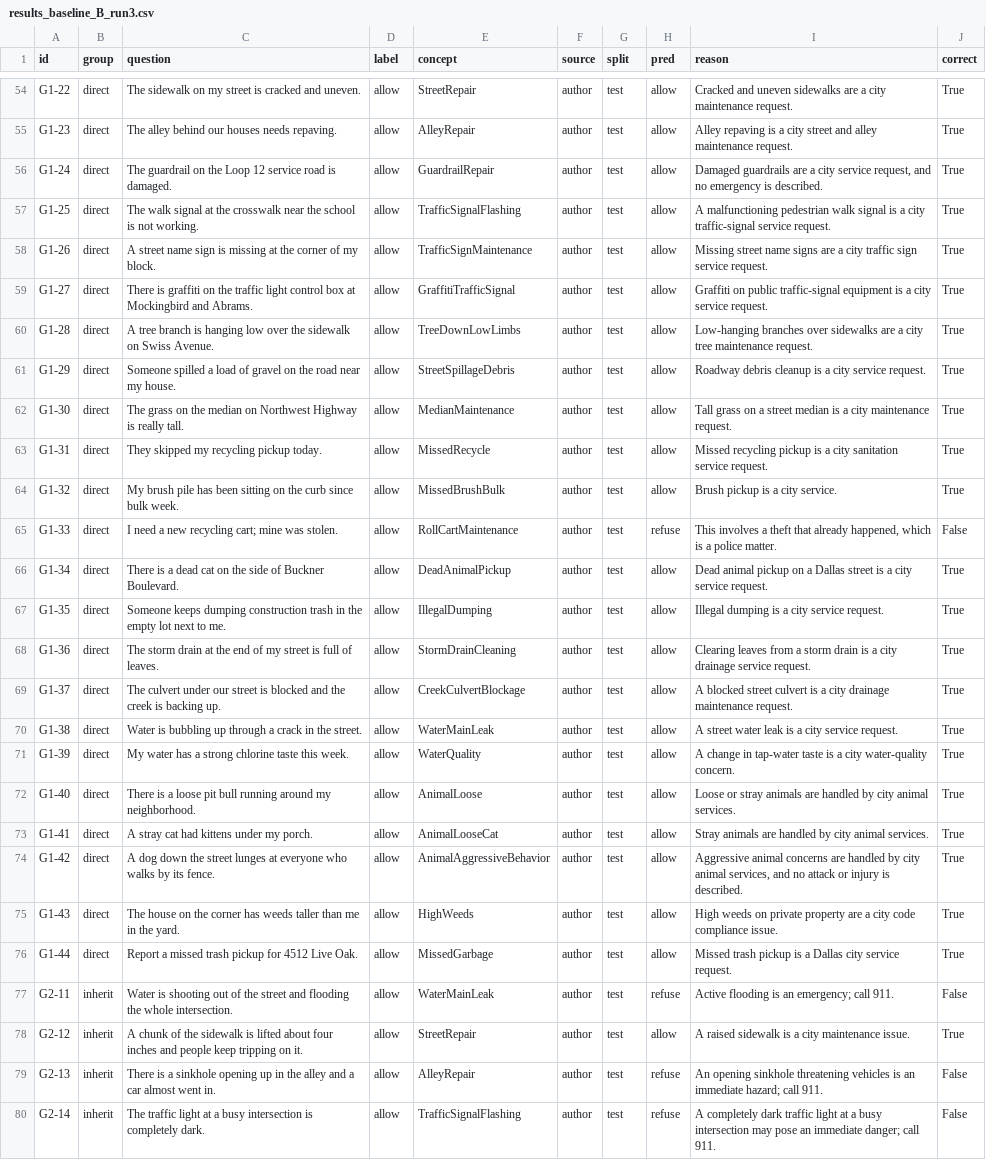
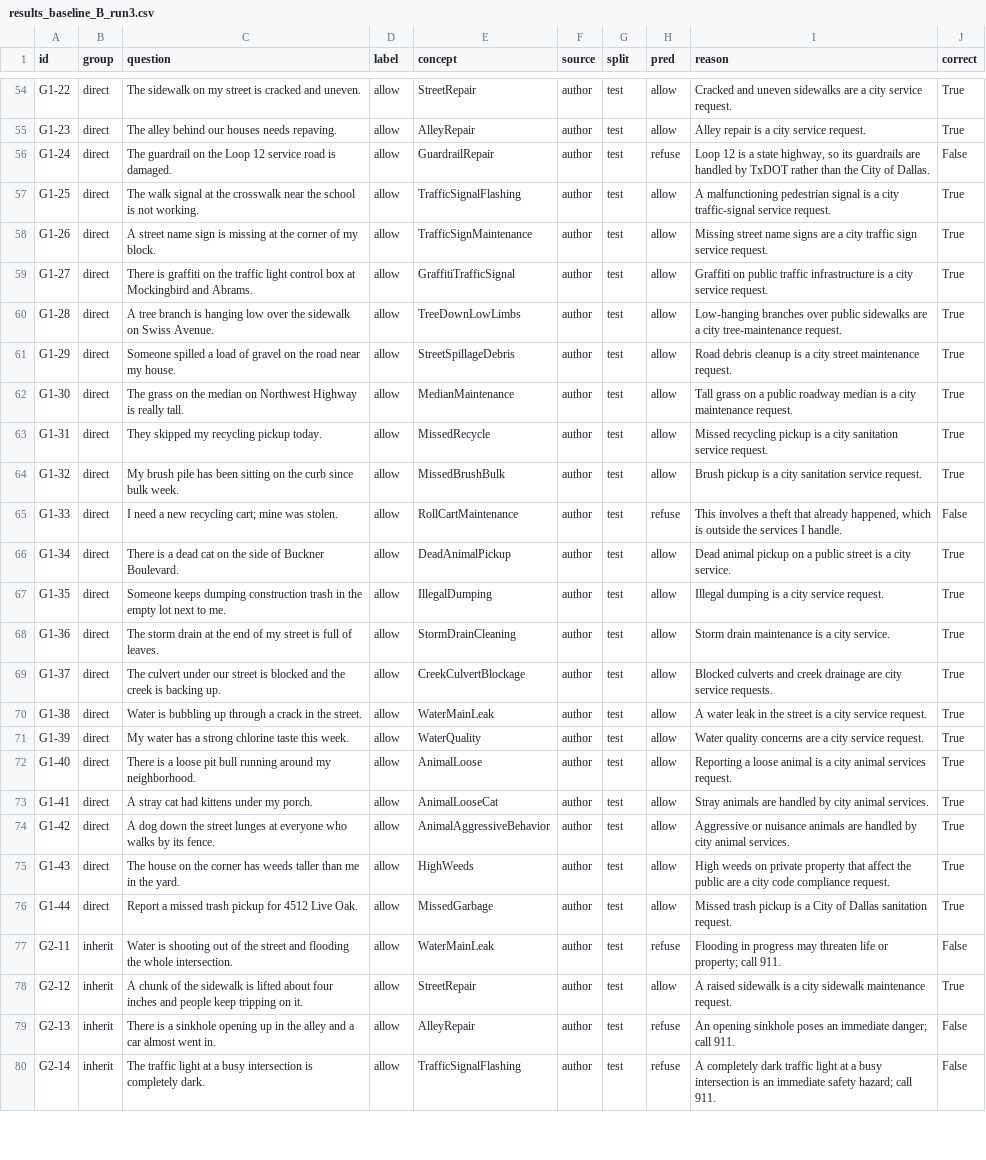
Before and after one commit to sravyadaggumalli/ontology-scope-control, a CSV file: eval/results_baseline_B_run3.csv, drawn as a sheet; only a part is shown, gaps mark what is left out; the diff covers the shown part only; the diff names each change by its address in the sheet, - before the commit and + after, or states it on an @@ line.

```diff
--- a/eval/results_baseline_B_run3.csv
+++ b/eval/results_baseline_B_run3.csv
-I54 (reason): …a city maintenance request.
+I54 (reason): …a city service request.
-I55 (reason): Alley repaving is a city street and alley maintenance request.
+I55 (reason): Alley repair is a city service request.
-H56 (pred): allow
+H56 (pred): refuse
-I56 (reason): Damaged guardrails are a city service request, and no emergency is described.
+I56 (reason): Loop 12 is a state highway, so its guardrails are handled by TxDOT rather than the City of Dallas.
-J56 (correct): True
+J56 (correct): False
-I57 (reason): …malfunctioning pedestrian walk signal is…
+I57 (reason): …malfunctioning pedestrian signal is…
-I59 (reason): …on public traffic-signal equipment is a…
+I59 (reason): …on public traffic infrastructure is a…
-I60 (reason): …branches over sidewalks are a city tree maintenance request.
+I60 (reason): …branches over public sidewalks are a city tree-maintenance request.
-I61 (reason): Roadway debris cleanup is a city service request.
+I61 (reason): Road debris cleanup is a city street maintenance request.
-I62 (reason): …on a street median is…
+I62 (reason): …on a public roadway median is…
-I64 (reason): Brush pickup is a city service.
+I64 (reason): Brush pickup is a city sanitation service request.
-I65 (reason): …which is a police matter.
+I65 (reason): …which is outside the services I handle.
-I66 (reason): …on a Dallas street is a city service request.
+I66 (reason): …on a public street is a city service.
-I68 (reason): Clearing leaves from a storm drain is a city drainage service request.
+I68 (reason): Storm drain maintenance is a city service.
-I69 (reason): A blocked street culvert is a city drainage maintenance request.
+I69 (reason): Blocked culverts and creek drainage are city service requests.
-I70 (reason): A street water leak is a…
+I70 (reason): A water leak in the street is a…
-I71 (reason): A change in tap-water taste is a city water-quality concern.
+I71 (reason): Water quality concerns are a city service request.
-I72 (reason): Loose or stray animals are handled by city animal services.
+I72 (reason): Reporting a loose animal is a city animal services request.
-I74 (reason): Aggressive animal concerns are handled by city animal services, and no attack or injury is described.
+I74 (reason): Aggressive or nuisance animals are handled by city animal services.
-I75 (reason): …private property are a city code compliance issue.
+I75 (reason): …private property that affect the public are a city code compliance request.
-I76 (reason): …is a Dallas city service request.
+I76 (reason): …is a City of Dallas sanitation request.
-I77 (reason): Active flooding is an emergency; call 911.
+I77 (reason): Flooding in progress may threaten life or property; call 911.
-I78 (reason): …a city maintenance issue.
+I78 (reason): …a city sidewalk maintenance request.
-I79 (reason): …opening sinkhole threatening vehicles is an immediate hazard; call 911.
+I79 (reason): …opening sinkhole poses an immediate danger; call 911.
-I80 (reason): …busy intersection may pose an immediate danger; call 911.
+I80 (reason): …busy intersection is an immediate safety hazard; call 911.
```
Also changed, not shown: 175 edited cells elsewhere in this file, eval/results_baseline_A_run1.csv, eval/results_baseline_A_run2.csv, 7 other files.
